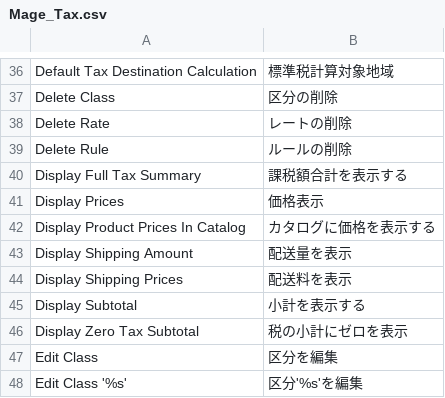
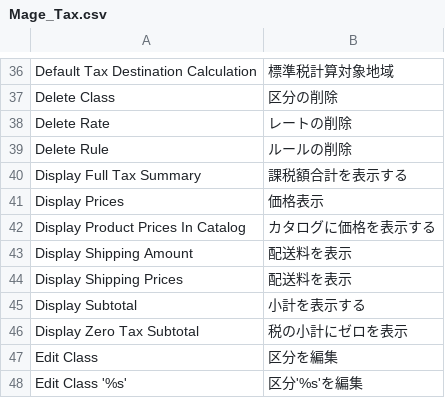
Before and after one commit to HirokazuNishi/Magento-Japanese-Translation, a CSV file: ja_JP/Mage_Tax.csv, drawn as a sheet; only a part is shown, gaps mark what is left out.

Commit message:
modified:   Mage_Review.csv 	modified:   Mage_SalesRule.csv 	modified:   Mage_Tax.csv

```diff
--- a/ja_JP/Mage_Tax.csv
+++ b/ja_JP/Mage_Tax.csv
@@ -42,3 +42,3 @@
 "Display Product Prices In Catalog","カタログに価格を表示する"
-"Display Shipping Amount","配送量を表示"
+"Display Shipping Amount","配送料を表示"
 "Display Shipping Prices","配送料を表示"
```
Also changed, not shown: ja_JP/Mage_Review.csv, ja_JP/Mage_SalesRule.csv.
